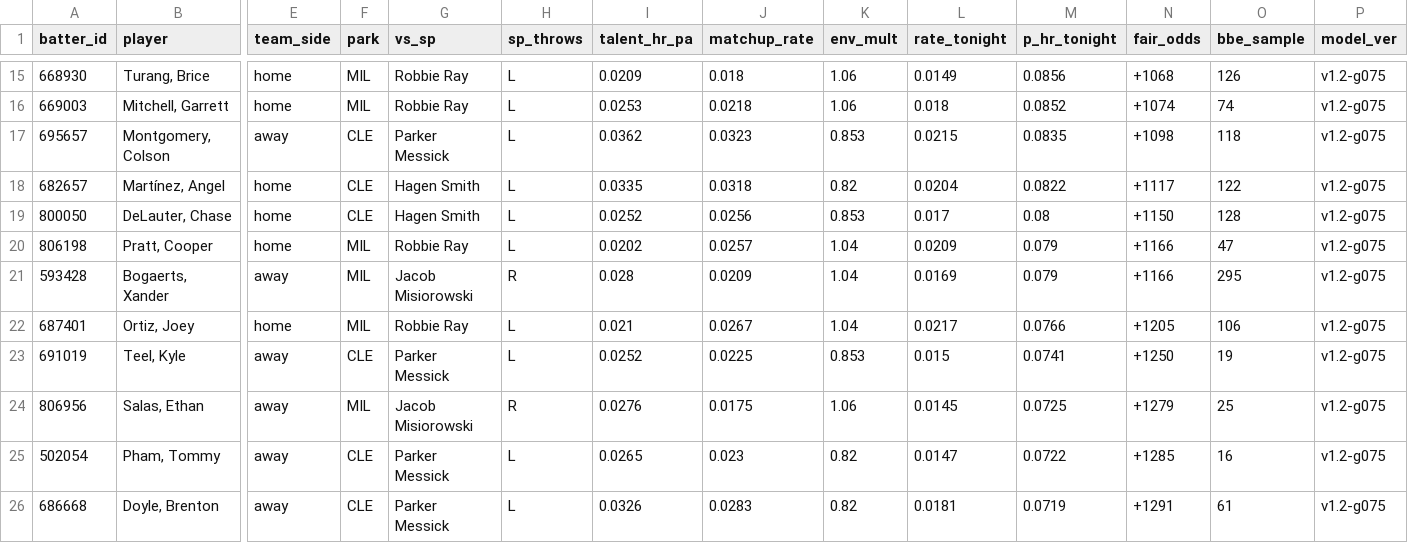
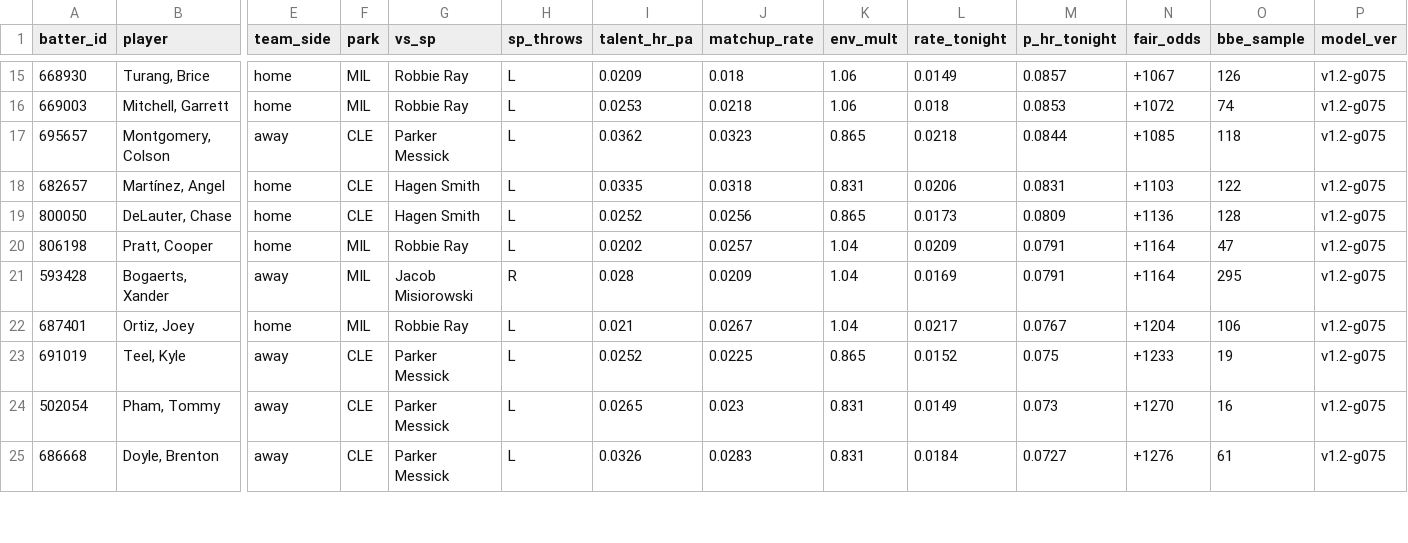
Before and after one commit to deebska/mlb-breakout-predictor, a CSV file: predictions/2026-10-03.csv, drawn as a sheet; only a part is shown, gaps mark what is left out; removed rows and columns are numbered as before the commit, all else as after; rows hold the shown columns only; the diff covers the shown part only; the diff names each change by its address in the sheet, - before the commit and + after, or states it on an @@ line.

```diff
--- a/predictions/2026-10-03.csv
+++ b/predictions/2026-10-03.csv
-M15 (p_hr_tonight): 0.0856
+M15 (p_hr_tonight): 0.0857
-N15 (fair_odds): +1068
+N15 (fair_odds): +1067
-M16 (p_hr_tonight): 0.0852
+M16 (p_hr_tonight): 0.0853
-N16 (fair_odds): +1074
+N16 (fair_odds): +1072
-K17 (env_mult): 0.853
+K17 (env_mult): 0.865
-L17 (rate_tonight): 0.0215
+L17 (rate_tonight): 0.0218
-M17 (p_hr_tonight): 0.0835
+M17 (p_hr_tonight): 0.0844
-N17 (fair_odds): +1098
+N17 (fair_odds): +1085
-K18 (env_mult): 0.82
+K18 (env_mult): 0.831
-L18 (rate_tonight): 0.0204
+L18 (rate_tonight): 0.0206
-M18 (p_hr_tonight): 0.0822
+M18 (p_hr_tonight): 0.0831
-N18 (fair_odds): +1117
+N18 (fair_odds): +1103
-K19 (env_mult): 0.853
+K19 (env_mult): 0.865
-L19 (rate_tonight): 0.017
+L19 (rate_tonight): 0.0173
-M19 (p_hr_tonight): 0.08
+M19 (p_hr_tonight): 0.0809
-N19 (fair_odds): +1150
+N19 (fair_odds): +1136
-M20:M21 (p_hr_tonight): 0.079
+M20:M21 (p_hr_tonight): 0.0791
-N20:N21 (fair_odds): +1166
+N20:N21 (fair_odds): +1164
-M22 (p_hr_tonight): 0.0766
+M22 (p_hr_tonight): 0.0767
-N22 (fair_odds): +1205
+N22 (fair_odds): +1204
-K23 (env_mult): 0.853
+K23 (env_mult): 0.865
-L23 (rate_tonight): 0.015
+L23 (rate_tonight): 0.0152
-M23 (p_hr_tonight): 0.0741
+M23 (p_hr_tonight): 0.075
-N23 (fair_odds): +1250
+N23 (fair_odds): +1233
-row 24: 806956 | Salas, Ethan | away | MIL | Jacob Misiorowski | R | 0.0276 | 0.0175 | 1.06 | 0.0145 | 0.0725 | +1279 | 25 | v1.2-g075
-K24:K25 (env_mult): 0.82
+K24:K25 (env_mult): 0.831
-L24 (rate_tonight): 0.0147
+L24 (rate_tonight): 0.0149
-M24 (p_hr_tonight): 0.0722
+M24 (p_hr_tonight): 0.073
-N24 (fair_odds): +1285
+N24 (fair_odds): +1270
-L25 (rate_tonight): 0.0181
+L25 (rate_tonight): 0.0184
-M25 (p_hr_tonight): 0.0719
+M25 (p_hr_tonight): 0.0727
-N25 (fair_odds): +1291
+N25 (fair_odds): +1276
```
Also changed, not shown: 2 added rows, 1 removed row and 67 edited cells elsewhere in this file, 10 other files.
